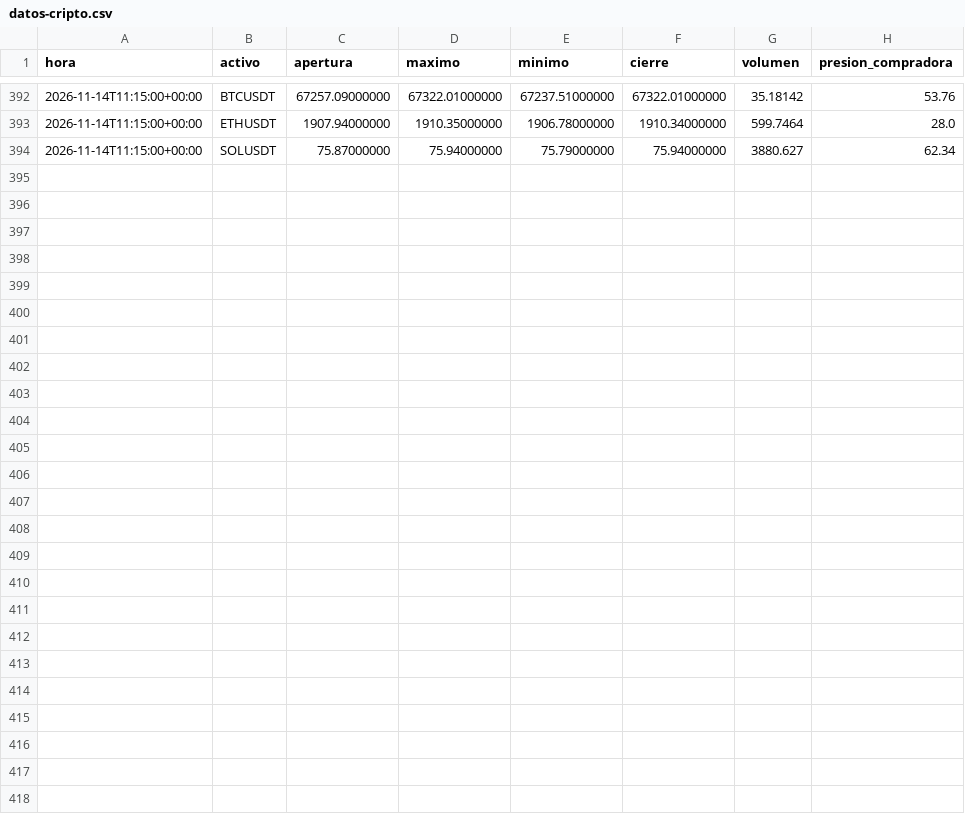
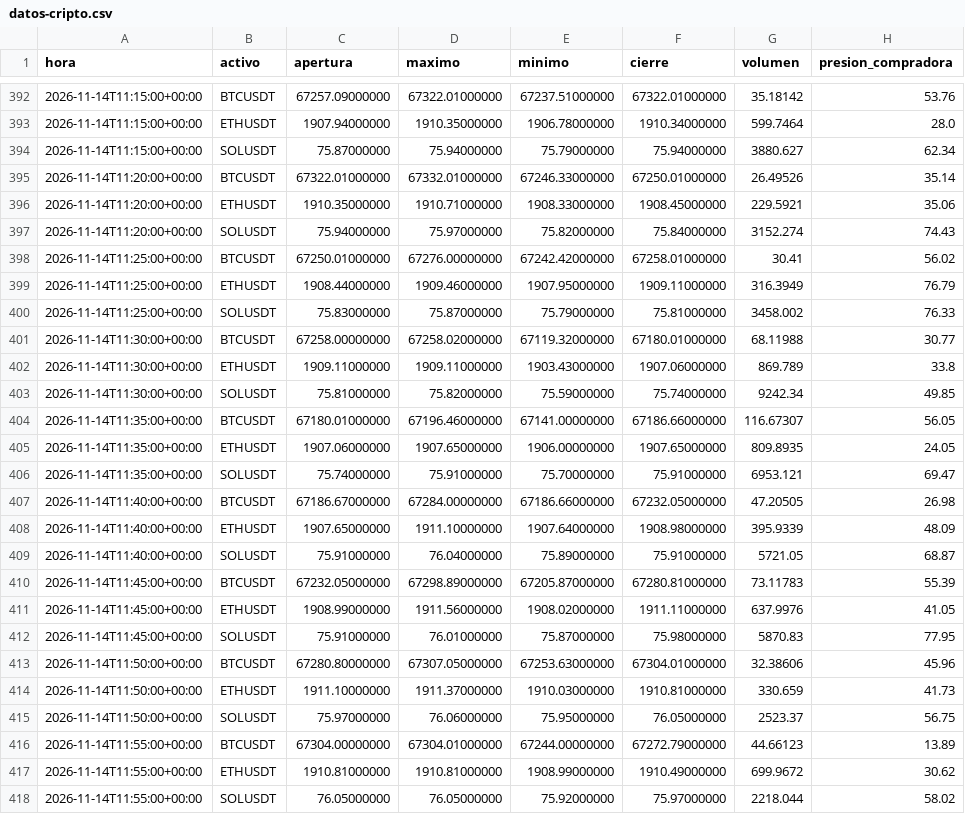
Before and after one commit to lidiagalve05-cell/Alertas-trading-lidia, a CSV file: datos-cripto.csv, drawn as a sheet; only a part is shown, gaps mark what is left out; the diff names each change by its address in the sheet, - before the commit and + after, or states it on an @@ line.

```diff
--- a/datos-cripto.csv
+++ b/datos-cripto.csv
+row 395: 2026-11-14T11:20:00+00:00 | BTCUSDT | 67322.01000000 | 67332.01000000 | 67246.33000000 | 67250.01000000 | 26.49526 | 35.14
+row 396: 2026-11-14T11:20:00+00:00 | ETHUSDT | 1910.35000000 | 1910.71000000 | 1908.33000000 | 1908.45000000 | 229.5921 | 35.06
+row 397: 2026-11-14T11:20:00+00:00 | SOLUSDT | 75.94000000 | 75.97000000 | 75.82000000 | 75.84000000 | 3152.274 | 74.43
+row 398: 2026-11-14T11:25:00+00:00 | BTCUSDT | 67250.01000000 | 67276.00000000 | 67242.42000000 | 67258.01000000 | 30.41 | 56.02
+row 399: 2026-11-14T11:25:00+00:00 | ETHUSDT | 1908.44000000 | 1909.46000000 | 1907.95000000 | 1909.11000000 | 316.3949 | 76.79
+row 400: 2026-11-14T11:25:00+00:00 | SOLUSDT | 75.83000000 | 75.87000000 | 75.79000000 | 75.81000000 | 3458.002 | 76.33
+row 401: 2026-11-14T11:30:00+00:00 | BTCUSDT | 67258.00000000 | 67258.02000000 | 67119.32000000 | 67180.01000000 | 68.11988 | 30.77
+row 402: 2026-11-14T11:30:00+00:00 | ETHUSDT | 1909.11000000 | 1909.11000000 | 1903.43000000 | 1907.06000000 | 869.789 | 33.8
+row 403: 2026-11-14T11:30:00+00:00 | SOLUSDT | 75.81000000 | 75.82000000 | 75.59000000 | 75.74000000 | 9242.34 | 49.85
+row 404: 2026-11-14T11:35:00+00:00 | BTCUSDT | 67180.01000000 | 67196.46000000 | 67141.00000000 | 67186.66000000 | 116.67307 | 56.05
+row 405: 2026-11-14T11:35:00+00:00 | ETHUSDT | 1907.06000000 | 1907.65000000 | 1906.00000000 | 1907.65000000 | 809.8935 | 24.05
+row 406: 2026-11-14T11:35:00+00:00 | SOLUSDT | 75.74000000 | 75.91000000 | 75.70000000 | 75.91000000 | 6953.121 | 69.47
+row 407: 2026-11-14T11:40:00+00:00 | BTCUSDT | 67186.67000000 | 67284.00000000 | 67186.66000000 | 67232.05000000 | 47.20505 | 26.98
+row 408: 2026-11-14T11:40:00+00:00 | ETHUSDT | 1907.65000000 | 1911.10000000 | 1907.64000000 | 1908.98000000 | 395.9339 | 48.09
+row 409: 2026-11-14T11:40:00+00:00 | SOLUSDT | 75.91000000 | 76.04000000 | 75.89000000 | 75.91000000 | 5721.05 | 68.87
+row 410: 2026-11-14T11:45:00+00:00 | BTCUSDT | 67232.05000000 | 67298.89000000 | 67205.87000000 | 67280.81000000 | 73.11783 | 55.39
+row 411: 2026-11-14T11:45:00+00:00 | ETHUSDT | 1908.99000000 | 1911.56000000 | 1908.02000000 | 1911.11000000 | 637.9976 | 41.05
+row 412: 2026-11-14T11:45:00+00:00 | SOLUSDT | 75.91000000 | 76.01000000 | 75.87000000 | 75.98000000 | 5870.83 | 77.95
+row 413: 2026-11-14T11:50:00+00:00 | BTCUSDT | 67280.80000000 | 67307.05000000 | 67253.63000000 | 67304.01000000 | 32.38606 | 45.96
+row 414: 2026-11-14T11:50:00+00:00 | ETHUSDT | 1911.10000000 | 1911.37000000 | 1910.03000000 | 1910.81000000 | 330.659 | 41.73
+row 415: 2026-11-14T11:50:00+00:00 | SOLUSDT | 75.97000000 | 76.06000000 | 75.95000000 | 76.05000000 | 2523.37 | 56.75
+row 416: 2026-11-14T11:55:00+00:00 | BTCUSDT | 67304.00000000 | 67304.01000000 | 67244.00000000 | 67272.79000000 | 44.66123 | 13.89
+row 417: 2026-11-14T11:55:00+00:00 | ETHUSDT | 1910.81000000 | 1910.81000000 | 1908.99000000 | 1910.49000000 | 699.9672 | 30.62
+row 418: 2026-11-14T11:55:00+00:00 | SOLUSDT | 76.05000000 | 76.05000000 | 75.92000000 | 75.97000000 | 2218.044 | 58.02
```
